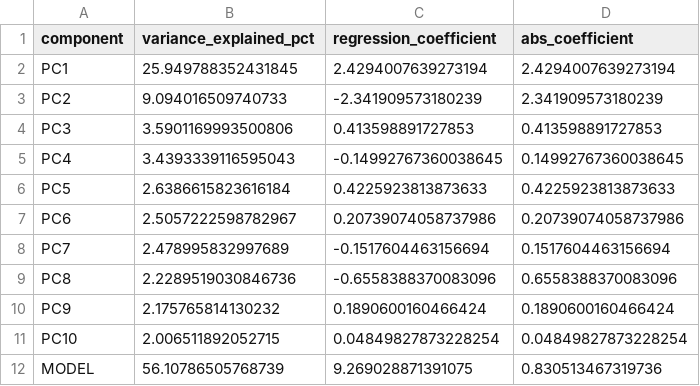
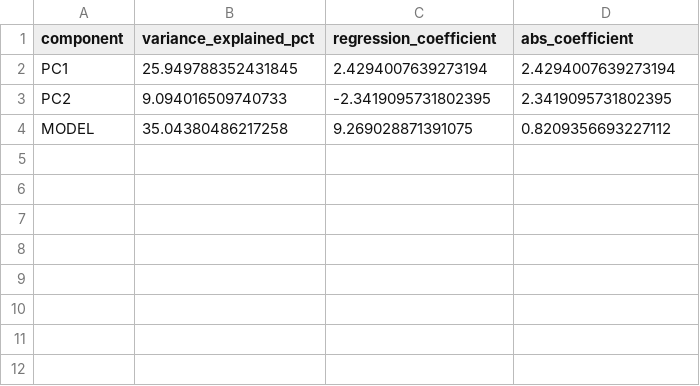
Before and after one commit to DylanBerry1/gun-violence-analysis, a CSV file: reports/figures/pca_regression_summary.csv, drawn as a sheet.

```diff
--- a/reports/figures/pca_regression_summary.csv
+++ b/reports/figures/pca_regression_summary.csv
@@ -2,11 +2,3 @@ component,variance_explained_pct,regression_coefficient,abs_coefficient
 PC1,25.949788352431845,2.4294007639273194,2.4294007639273194
-PC2,9.094016509740733,-2.341909573180239,2.341909573180239
-PC3,3.5901169993500806,0.413598891727853,0.413598891727853
-PC4,3.4393339116595043,-0.14992767360038645,0.14992767360038645
-PC5,2.6386615823616184,0.4225923813873633,0.4225923813873633
-PC6,2.5057222598782967,0.20739074058737986,0.20739074058737986
-PC7,2.478995832997689,-0.1517604463156694,0.1517604463156694
-PC8,2.2289519030846736,-0.6558388370083096,0.6558388370083096
-PC9,2.175765814130232,0.1890600160466424,0.1890600160466424
-PC10,2.006511892052715,0.04849827873228254,0.04849827873228254
-MODEL,56.10786505768739,9.269028871391075,0.830513467319736
+PC2,9.094016509740733,-2.3419095731802395,2.3419095731802395
+MODEL,35.04380486217258,9.269028871391075,0.8209356693227112
```
Also changed, not shown: reports/figures/pca_correlation_with_homicide.csv, 11 other files.
